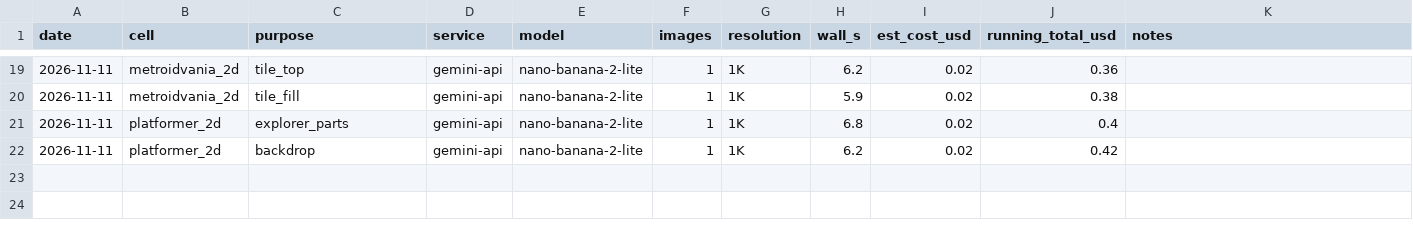
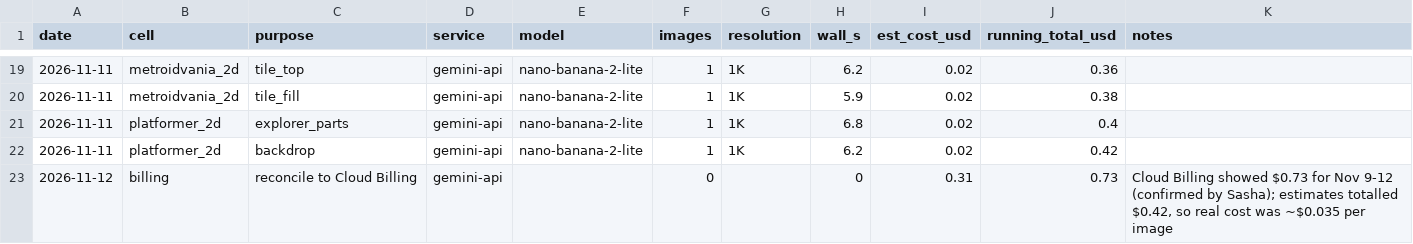
Before and after one commit to sphilius/game-dev-starter-kit, a CSV file: godot/art_tests/logs/spend_log.csv, drawn as a sheet; only a part is shown, gaps mark what is left out.

```diff
--- a/godot/art_tests/logs/spend_log.csv
+++ b/godot/art_tests/logs/spend_log.csv
@@ -22 +22,2 @@ date,cell,purpose,service,model,images,resolution,wall_s,est_cost_usd,running_to
 2026-11-11,platformer_2d,backdrop,gemini-api,nano-banana-2-lite,1,1K,6.2,0.02,0.42,
+2026-11-12,billing,reconcile to Cloud Billing,gemini-api,,0,,0,0.31,0.73,"Cloud Billing showed $0.73 for Nov 9-12 (confirmed by Sasha); estimates totalled $0.42, so real cost was ~$0.035 per image"
```
Also changed, not shown: 13 other files.
